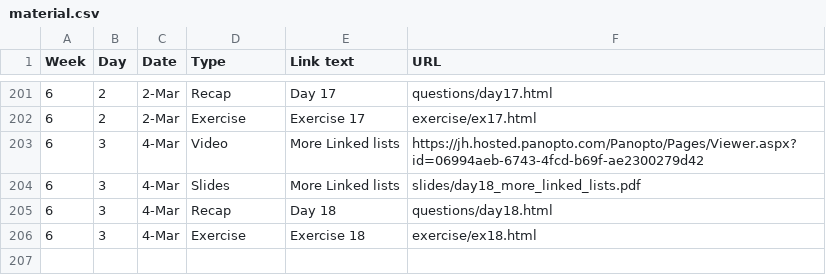
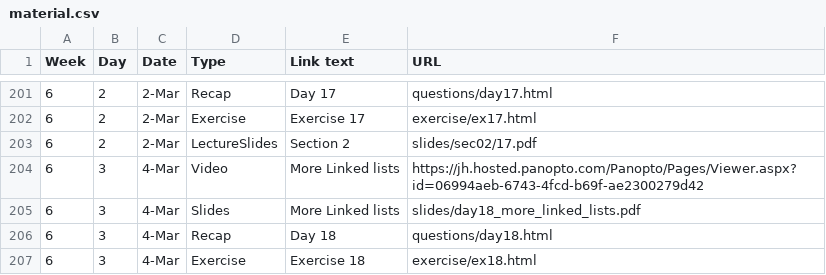
Before and after one commit to jhu-ip/cs220-s22, a CSV file: material.csv, drawn as a sheet; only a part is shown, gaps mark what is left out.

Commit message:
Added slides

```diff
--- a/material.csv
+++ b/material.csv
@@ -202,2 +202,3 @@ Week,Day,Date,Type,Link text,URL
 6,2,2-Mar,Exercise,Exercise 17,exercise/ex17.html
+6,2,2-Mar,LectureSlides,Section 2,slides/sec02/17.pdf
 6,3,4-Mar,Video,More Linked lists,https://jh.hosted.panopto.com/Panopto/Pages/Viewer.aspx?id=06994aeb-6743-4fcd-b69f-ae2300279d42
```
Also changed, not shown: 2 other files.
